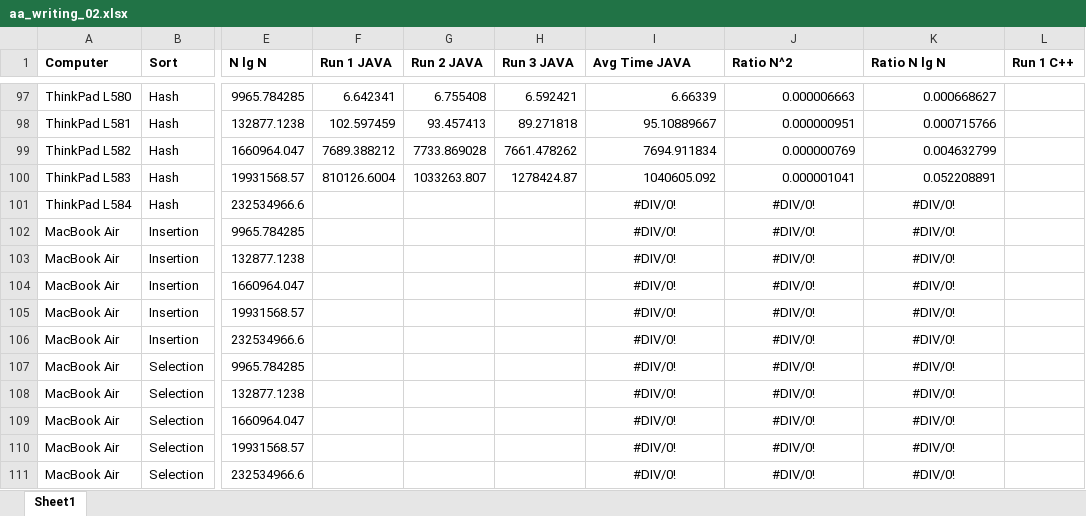
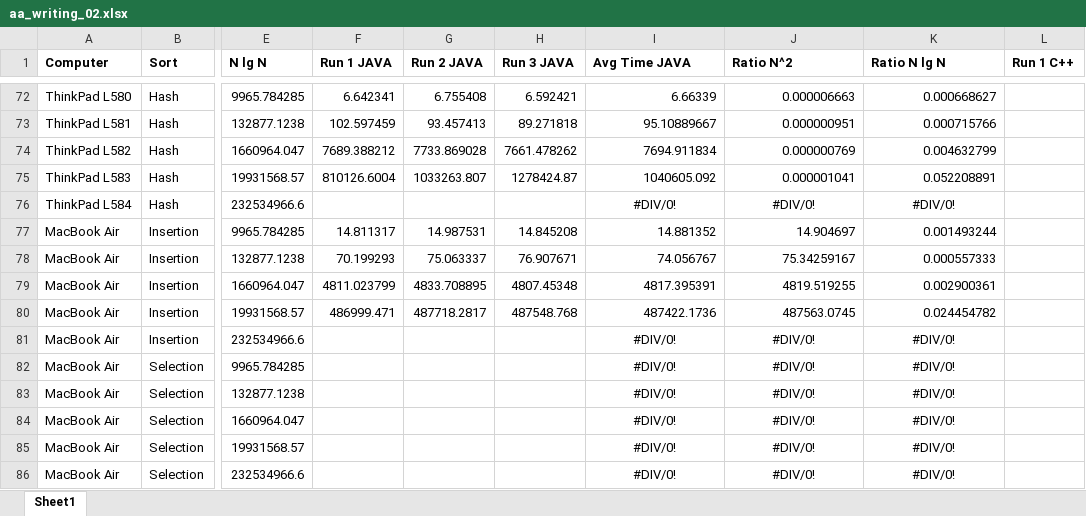
Before and after one commit to rebeccadrucker/sort-runtime-project, an Excel workbook: Testing/aa_writing_02.xlsx, sheet Sheet1, drawn as a sheet; only a part is shown, gaps mark what is left out; values as stored, in another font and other column widths than the file's, no borders; addresses are those after the commit; the diff covers the shown part only; the diff names each change by its address in the sheet, - before the commit and + after, or states it on an @@ line.

Commit message:
Added macbook air tests: IS.java

```diff
--- a/Testing/aa_writing_02.xlsx (sheet Sheet1)
+++ b/Testing/aa_writing_02.xlsx (sheet Sheet1)
-F77 (Run 1 JAVA): (empty)
+F77 (Run 1 JAVA): 14.811317
-G77 (Run 2 JAVA): (empty)
+G77 (Run 2 JAVA): 14.987531
-H77 (Run 3 JAVA): (empty)
+H77 (Run 3 JAVA): 14.845208
-I77 (Avg Time JAVA): #DIV/0!
+I77 (Avg Time JAVA): 14.881352
-I77:K80 alignment: center
+I77:K80 alignment: right
-J77 (Ratio N^2): #DIV/0!
+J77 (Ratio N^2): 14.904697
-K77 (Ratio N lg N): #DIV/0!
+K77 (Ratio N lg N): 0.001493244
-F78 (Run 1 JAVA): (empty)
+F78 (Run 1 JAVA): 70.199293
-G78 (Run 2 JAVA): (empty)
+G78 (Run 2 JAVA): 75.063337
-H78 (Run 3 JAVA): (empty)
+H78 (Run 3 JAVA): 76.907671
-I78 (Avg Time JAVA): #DIV/0!
+I78 (Avg Time JAVA): 74.056767
-J78 (Ratio N^2): #DIV/0!
+J78 (Ratio N^2): 75.34259167
-K78 (Ratio N lg N): #DIV/0!
+K78 (Ratio N lg N): 0.000557333
-F79 (Run 1 JAVA): (empty)
+F79 (Run 1 JAVA): 4811.023799
-G79 (Run 2 JAVA): (empty)
+G79 (Run 2 JAVA): 4833.708895
-H79 (Run 3 JAVA): (empty)
+H79 (Run 3 JAVA): 4807.45348
-I79 (Avg Time JAVA): #DIV/0!
+I79 (Avg Time JAVA): 4817.395391
-J79 (Ratio N^2): #DIV/0!
+J79 (Ratio N^2): 4819.519255
-K79 (Ratio N lg N): #DIV/0!
+K79 (Ratio N lg N): 0.002900361
-F80 (Run 1 JAVA): (empty)
+F80 (Run 1 JAVA): 486999.471
-G80 (Run 2 JAVA): (empty)
+G80 (Run 2 JAVA): 487718.2817
-H80 (Run 3 JAVA): (empty)
+H80 (Run 3 JAVA): 487548.768
-I80 (Avg Time JAVA): #DIV/0!
+I80 (Avg Time JAVA): 487422.1736
-J80 (Ratio N^2): #DIV/0!
+J80 (Ratio N^2): 487563.0745
-K80 (Ratio N lg N): #DIV/0!
+K80 (Ratio N lg N): 0.024454782
```
Also changed, not shown: 25 removed rows elsewhere in this sheet, formulas that keep their value, 1 other file.
